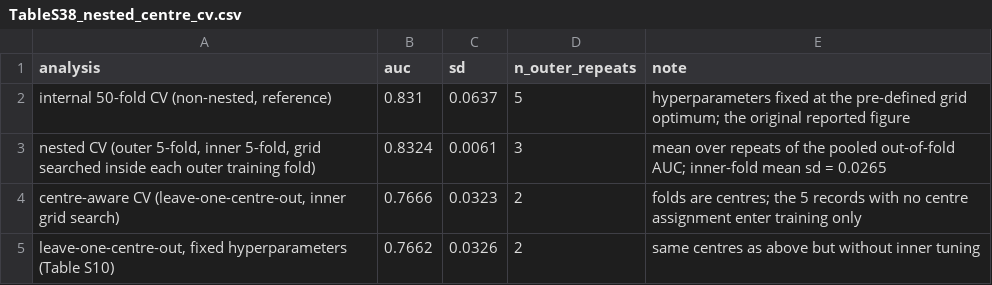
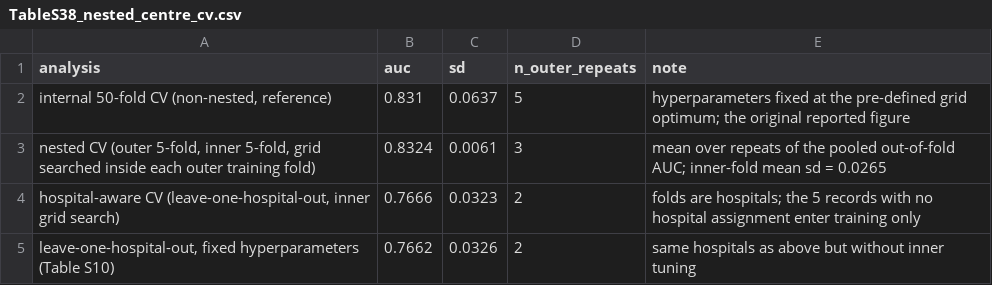
Before and after one commit to bowennhfe/Obstructive-CAD-model-maintenance, a CSV file: Derived_tables/TableS38_nested_centre_cv.csv, drawn as a sheet.

```diff
--- a/Derived_tables/TableS38_nested_centre_cv.csv
+++ b/Derived_tables/TableS38_nested_centre_cv.csv
@@ -3,3 +3,3 @@
 "nested CV (outer 5-fold, inner 5-fold, grid searched inside each outer training fold)",0.8324,0.0061,3,mean over repeats of the pooled out-of-fold AUC; inner-fold mean sd = 0.0265
-"centre-aware CV (leave-one-centre-out, inner grid search)",0.7666,0.0323,2,folds are centres; the 5 records with no centre assignment enter training only
-"leave-one-centre-out, fixed hyperparameters (Table S10)",0.7662,0.0326,2,same centres as above but without inner tuning
+"hospital-aware CV (leave-one-hospital-out, inner grid search)",0.7666,0.0323,2,folds are hospitals; the 5 records with no hospital assignment enter training only
+"leave-one-hospital-out, fixed hyperparameters (Table S10)",0.7662,0.0326,2,same hospitals as above but without inner tuning
```
Also changed, not shown: Derived_tables/TableS34_study_quality_domains.csv, Derived_tables/TableS46_probast_items.csv.
